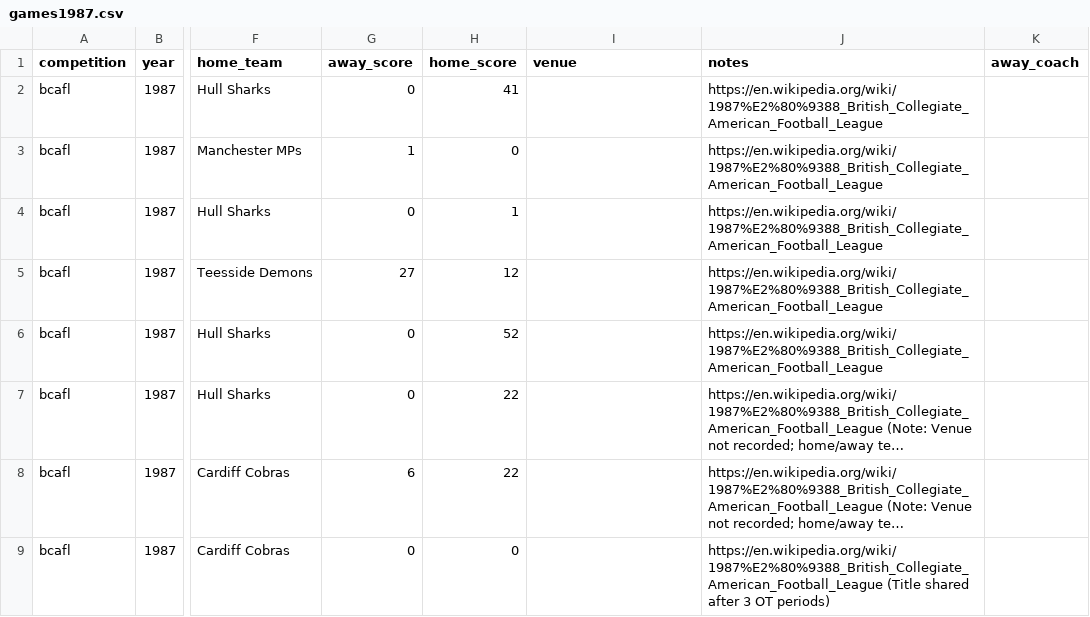
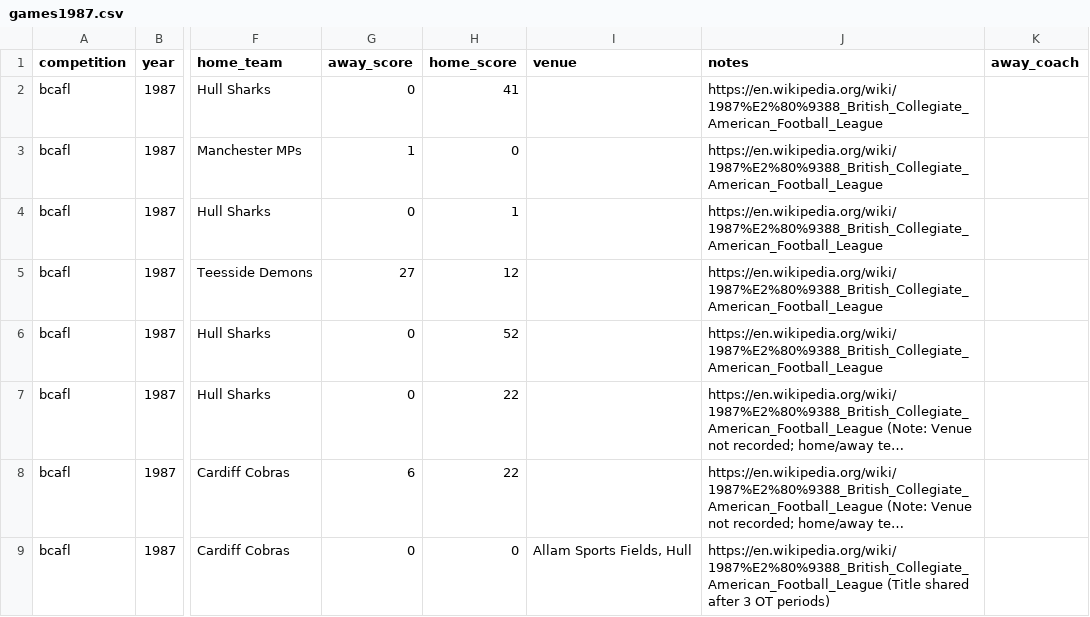
Before and after one commit to brynprice/uk-american-football, a CSV file: data/BUAFL/games1987.csv, drawn as a sheet; only a part is shown, gaps mark what is left out; long unchanged cells end in …; the diff names each change by its address in the sheet, - before the commit and + after, or states it on an @@ line.

Commit message:
docs(1987): add venue for College Bowl II (Allam Sports Fields, Hull) and semi-final notes

```diff
--- a/data/BUAFL/games1987.csv
+++ b/data/BUAFL/games1987.csv
-I9 (venue): (empty)
+I9 (venue): Allam Sports Fields, Hull
```
